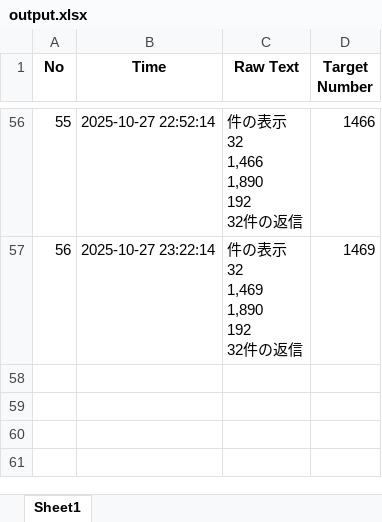
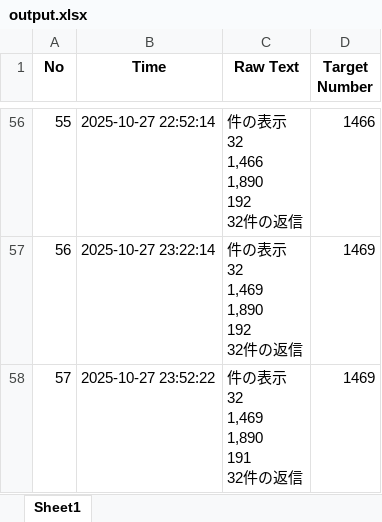
Before and after one commit to aptx888/tweet20251025, an Excel workbook: output.xlsx, sheet Sheet1, drawn as a sheet; only a part is shown, gaps mark what is left out; values as stored, in another font and other column widths than the file's, no borders; charts and pictures not drawn; ↵ is a line break in a cell; the diff names each change by its address in the sheet, - before the commit and + after, or states it on an @@ line.

```diff
--- a/output.xlsx (sheet Sheet1)
+++ b/output.xlsx (sheet Sheet1)
+row 58: 57 | 2025-10-27 23:52:22 | 件の表示 ↵ 32 ↵ 1,469 ↵ 1,890 ↵ 191 ↵ 32件の返信 | 1469
```
Also changed, not shown: charts or pictures, 1 other file.
